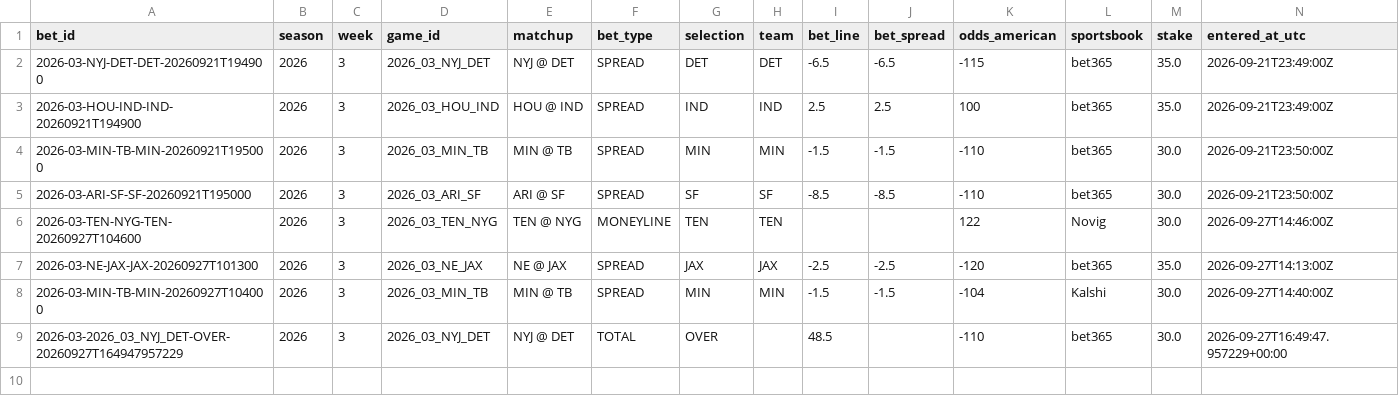
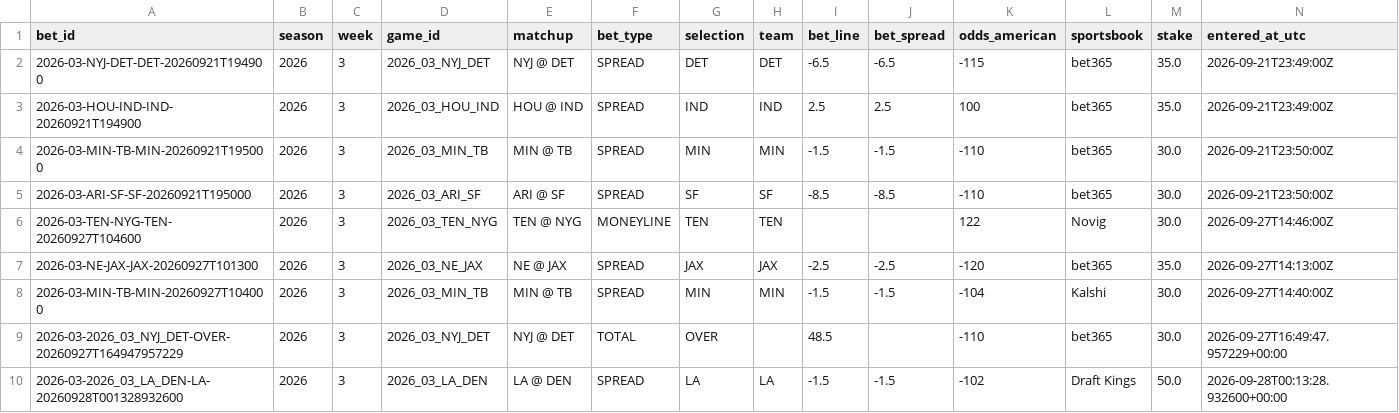
Before and after one commit to zgriesser-hue/-core-v2-nfl, a CSV file: data/tracking/my_bets.csv, drawn as a sheet; only a part is shown; rows hold the shown columns only; the diff names each change by its address in the sheet, - before the commit and + after, or states it on an @@ line.

Commit message:
data: update bet ledger from Streamlit

```diff
--- a/data/tracking/my_bets.csv
+++ b/data/tracking/my_bets.csv
+row 10: 2026-03-2026_03_LA_DEN-LA-20260928T001328932600 | 2026 | 3 | 2026_03_LA_DEN | LA @ DEN | SPREAD | LA | LA | -1.5 | -1.5 | -102 | Draft Kings | 50.0 | 2026-09-28T00:13:28.932600+00:00
```
